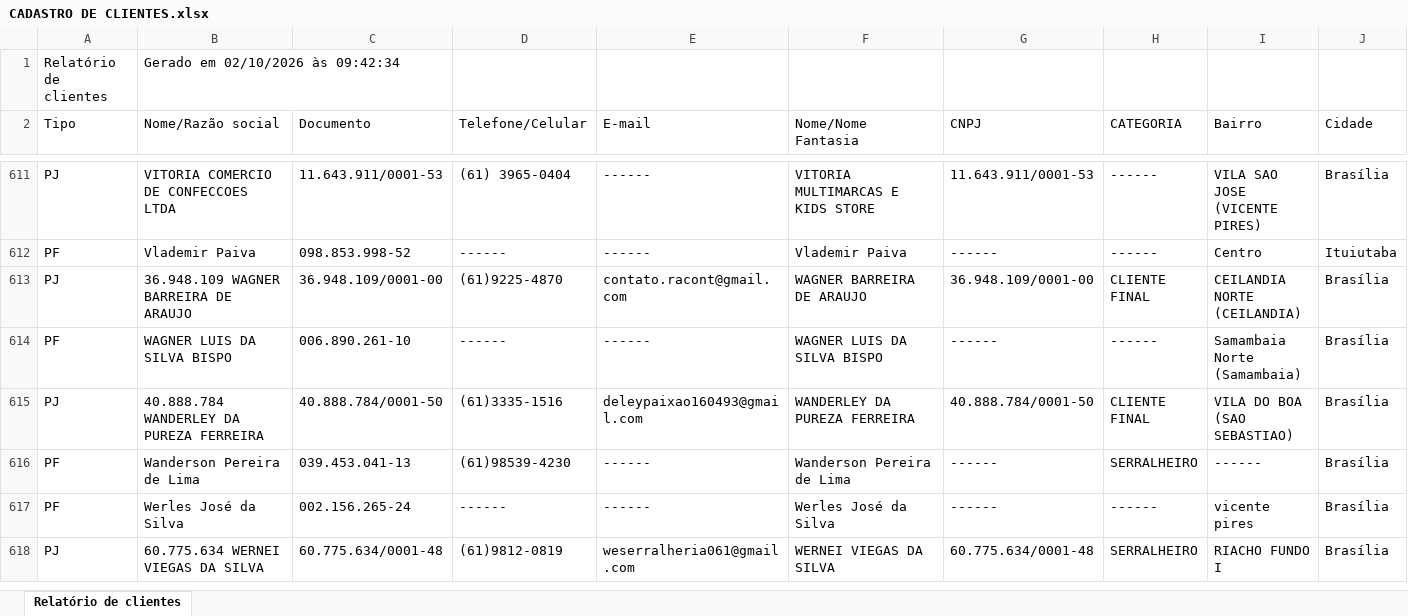
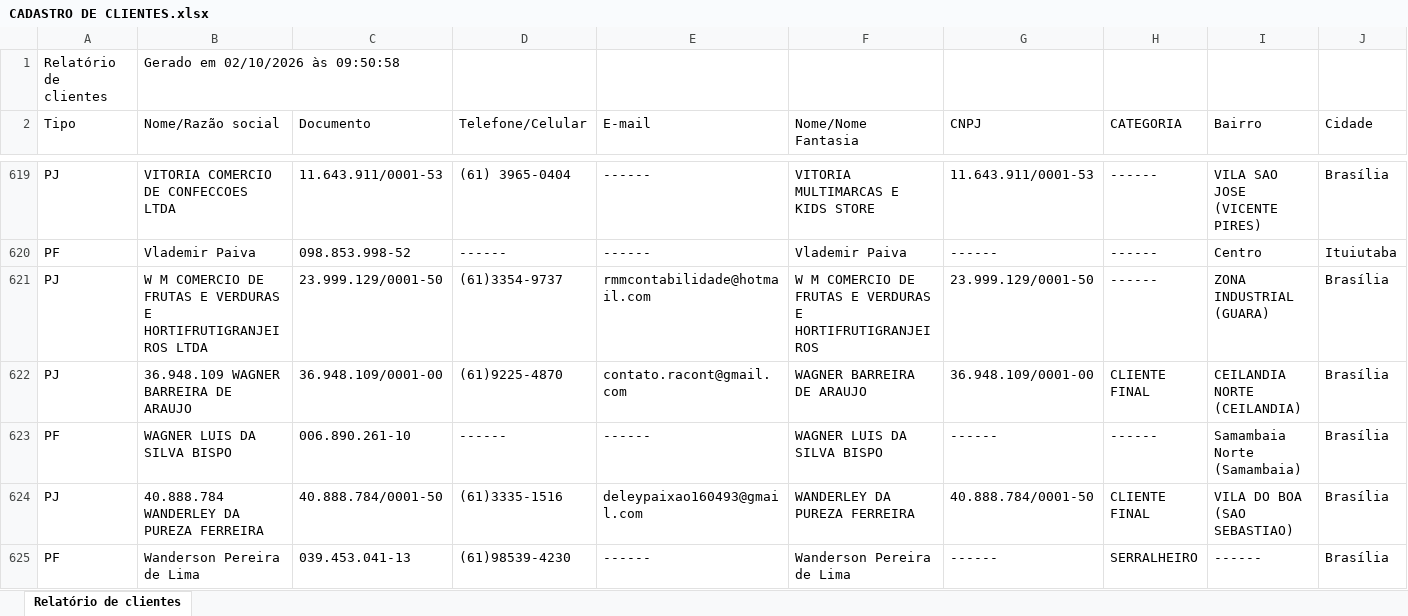
Before and after one commit to samfc-netizen/comercialautobras, an Excel workbook: CADASTRO DE CLIENTES.xlsx, sheet Relatório de clientes, drawn as a sheet; only a part is shown, gaps mark what is left out; the shorter side is filled out with more unchanged rows; values as stored, in another font and other column widths than the file's, no borders; rows hold the shown columns only; the diff covers the shown part only; the diff names each change by its address in the sheet, - before the commit and + after, or states it on an @@ line.

Commit message:
Add files via upload

```diff
--- a/CADASTRO DE CLIENTES.xlsx (sheet Relatório de clientes)
+++ b/CADASTRO DE CLIENTES.xlsx (sheet Relatório de clientes)
-B1 (Nome/Razão social): Gerado em 02/10/2026 às 09:42:34
+B1 (Nome/Razão social): Gerado em 02/10/2026 às 09:50:58
+row 621: PJ | W M COMERCIO DE FRUTAS E VERDURAS E HORTIFRUTIGRANJEIROS LTDA | 23.999.129/0001-50 | (61)3354-9737 | rmmcontabilidade@hotmail.com | W M COMERCIO DE FRUTAS E VERDURAS E HORTIFRUTIGRANJEIROS | 23.999.129/0001-50 | ------ | ZONA INDUSTRIAL (GUARA) | Brasília
```
Also changed, not shown: 9 added rows elsewhere in this sheet.
